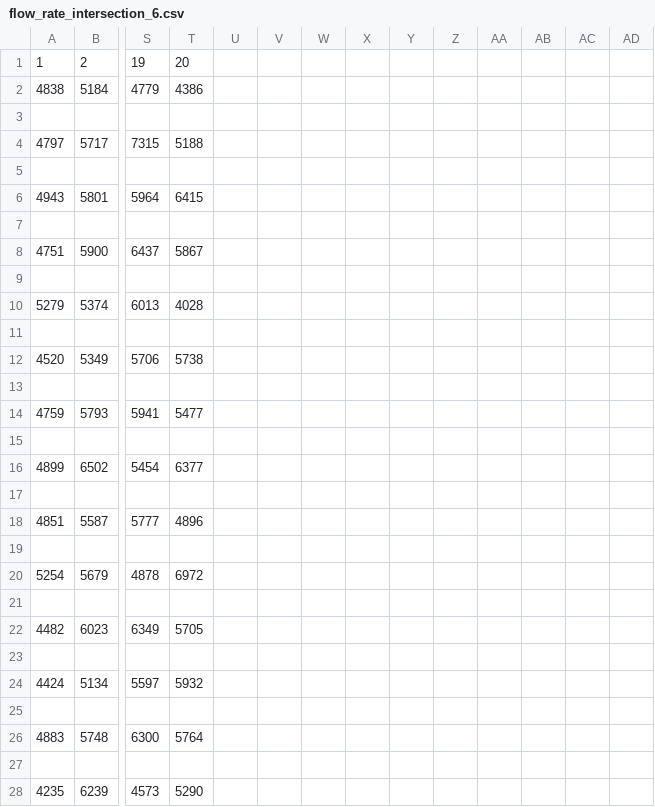
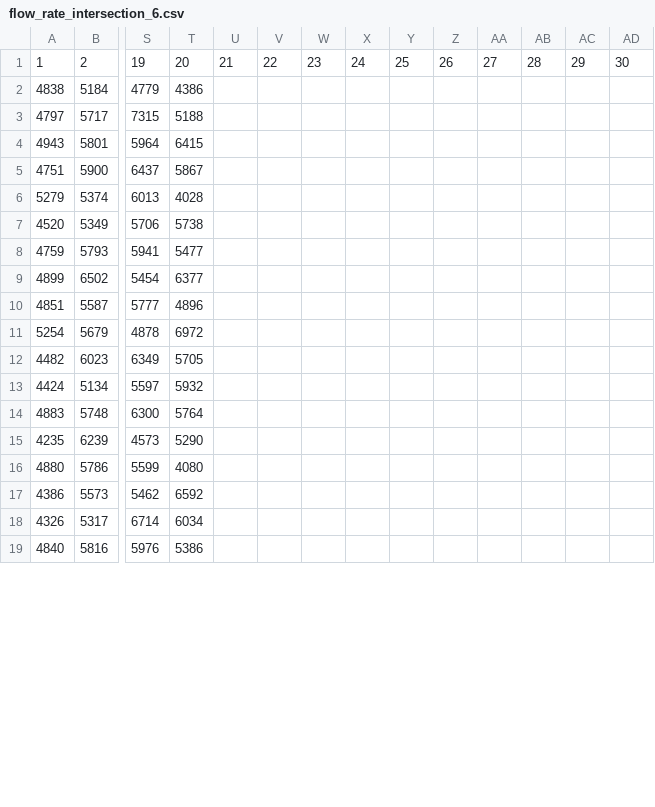
Before and after one commit to felip40-t/road-traffic-simulation-final, a CSV file: flow_rate_intersection_6.csv, drawn as a sheet; only a part is shown, gaps mark what is left out; the shorter side is filled out with more unchanged rows; removed rows and columns are numbered as before the commit, all else as after; rows hold the shown columns only; the diff covers the shown part only; the diff names each change by its address in the sheet, - before the commit and + after, or states it on an @@ line.

```diff
--- a/flow_rate_intersection_6.csv
+++ b/flow_rate_intersection_6.csv
-U1: (empty)
+U1: 21
-V1: (empty)
+V1: 22
-W1: (empty)
+W1: 23
-X1: (empty)
+X1: 24
-Y1: (empty)
+Y1: 25
-Z1: (empty)
+Z1: 26
-AA1: (empty)
+AA1: 27
-AB1: (empty)
+AB1: 28
-AC1: (empty)
+AC1: 29
-AD1: (empty)
+AD1: 30
-row 3: (empty)
-row 5: (empty)
-row 7: (empty)
-row 9: (empty)
-row 11: (empty)
-row 13: (empty)
-row 15: (empty)
-row 17: (empty)
-row 19: (empty)
-row 21: (empty)
-row 23: (empty)
-row 25: (empty)
-row 27: (empty)
```
Also changed, not shown: 4 added rows and 4 removed rows elsewhere in this file, 21 other files.
